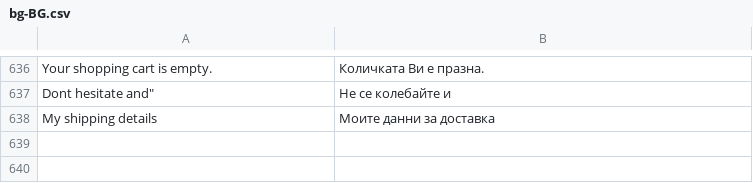
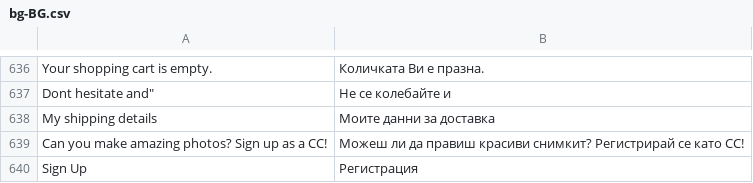
Before and after one commit to Danail-Irinkov/vue-storefront, a CSV file: src/themes/default-procc/resource/i18n/bg-BG.csv, drawn as a sheet; only a part is shown, gaps mark what is left out.

```diff
--- a/src/themes/default-procc/resource/i18n/bg-BG.csv
+++ b/src/themes/default-procc/resource/i18n/bg-BG.csv
@@ -638 +638,3 @@
 "My shipping details","Моите данни за доставка"
+"Can you make amazing photos? Sign up as a CC!","Можеш ли да правиш красиви снимкит? Регистрирай се като CC!"
+"Sign Up","Регистрация"
```
Also changed, not shown: src/themes/default-procc/resource/i18n/en-US.csv, 8 other files.
